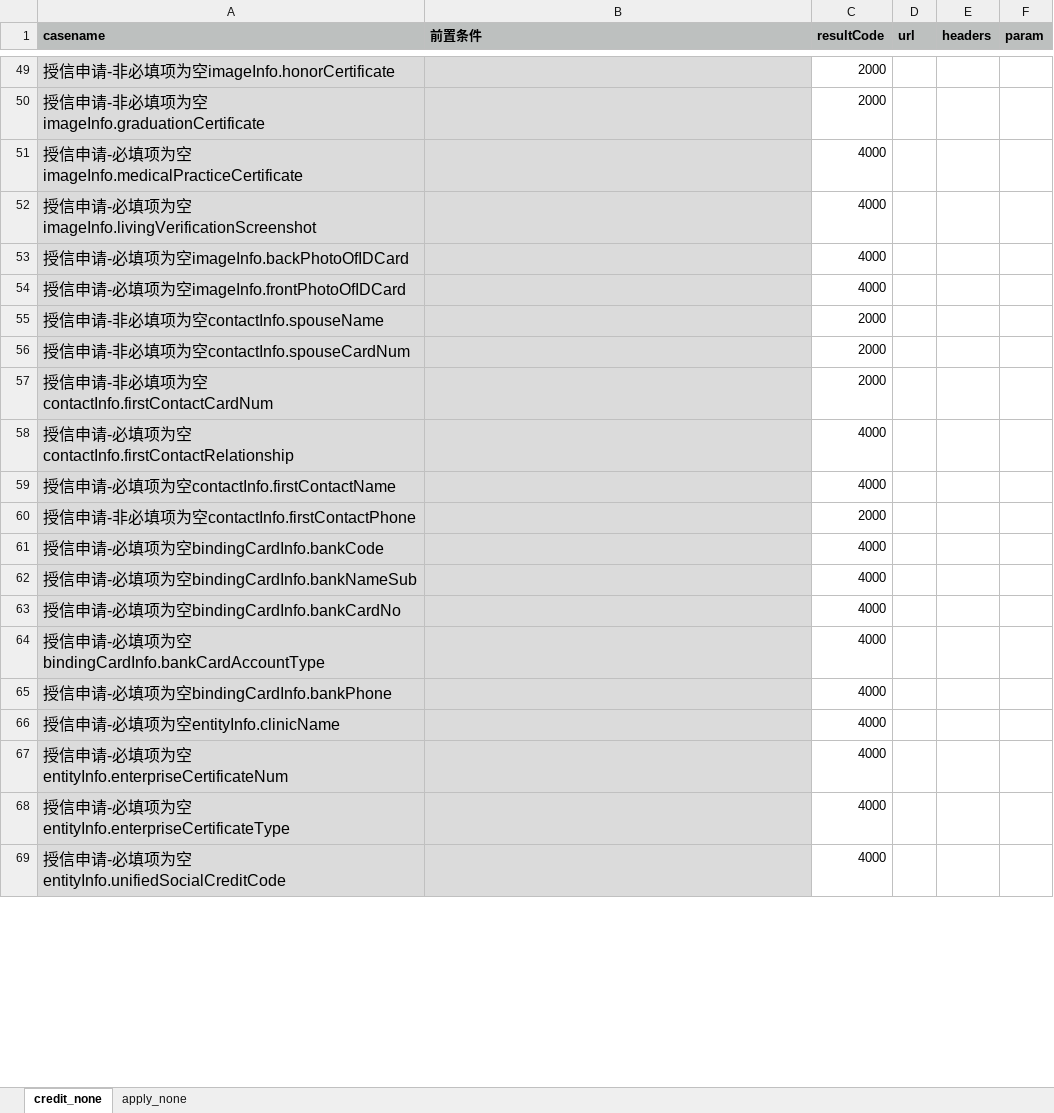
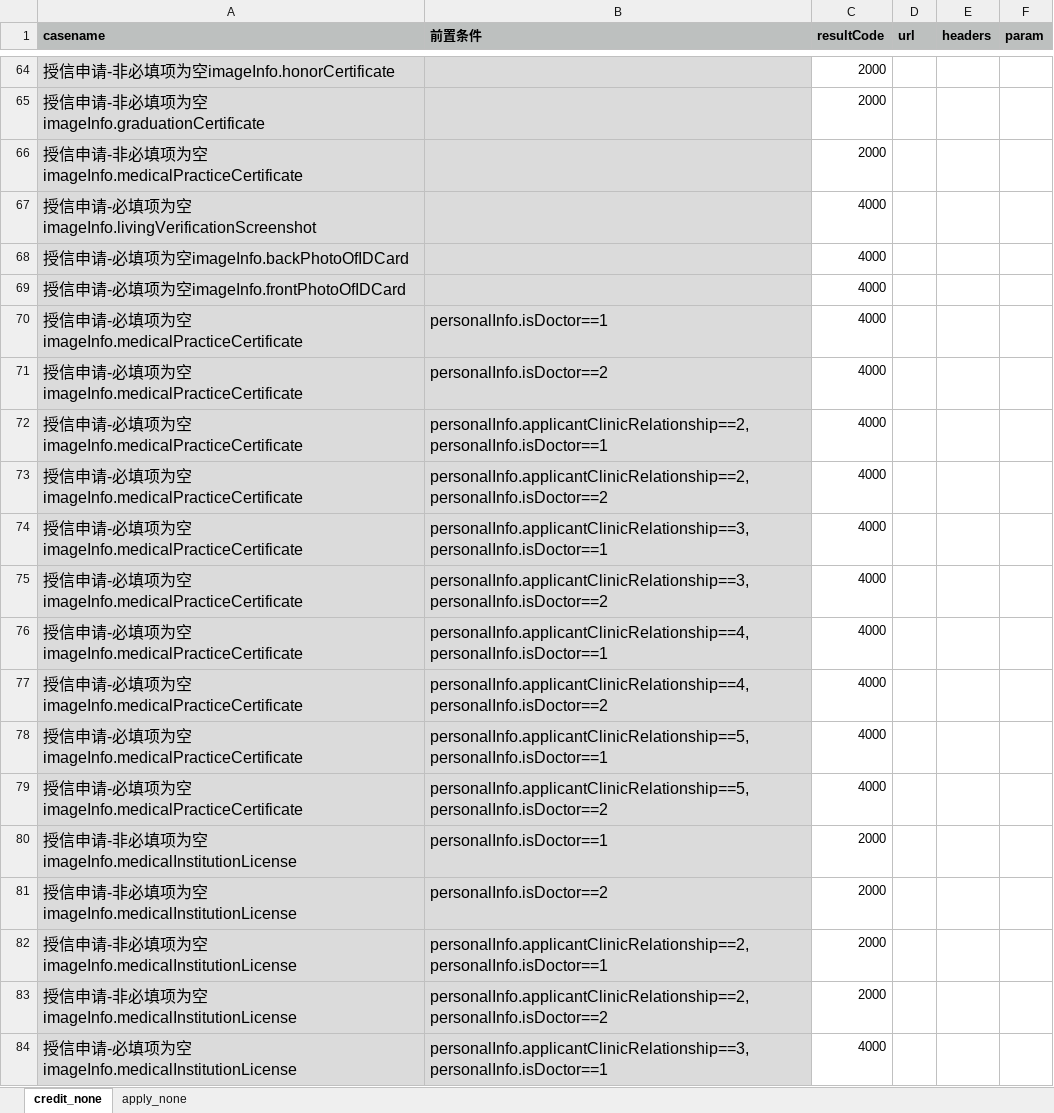
Before and after one commit to buxiangjie/LianTuoTianJi, an Excel workbook: data/jfx_required_test.xlsx, sheet credit_none, drawn as a sheet; only a part is shown, gaps mark what is left out; the shorter side is filled out with more unchanged rows; values as stored, in another font and other column widths than the file's, no borders; removed rows and columns are numbered as before the commit, all else as after; the diff covers the shown part only; the diff names each change by its address in the sheet, - before the commit and + after, or states it on an @@ line.

```diff
--- a/data/jfx_required_test.xlsx (sheet credit_none)
+++ b/data/jfx_required_test.xlsx (sheet credit_none)
-row 51: 授信申请-必填项为空imageInfo.medicalPracticeCertificate |  | 4000
+row 66: 授信申请-非必填项为空imageInfo.medicalPracticeCertificate |  | 2000
@@ row 55 moved to row 127: 授信申请-非必填项为空contactInfo.spouseName @@
@@ row 56 moved to row 128: 授信申请-非必填项为空contactInfo.spouseCardNum @@
+row 70: 授信申请-必填项为空imageInfo.medicalPracticeCertificate | personalInfo.isDoctor==1 | 4000
+row 71: 授信申请-必填项为空imageInfo.medicalPracticeCertificate | personalInfo.isDoctor==2 | 4000
+row 72: 授信申请-必填项为空imageInfo.medicalPracticeCertificate | personalInfo.applicantClinicRelationship==2,personalInfo.isDoctor==1 | 4000
+row 73: 授信申请-必填项为空imageInfo.medicalPracticeCertificate | personalInfo.applicantClinicRelationship==2,personalInfo.isDoctor==2 | 4000
+row 74: 授信申请-必填项为空imageInfo.medicalPracticeCertificate | personalInfo.applicantClinicRelationship==3,personalInfo.isDoctor==1 | 4000
+row 75: 授信申请-必填项为空imageInfo.medicalPracticeCertificate | personalInfo.applicantClinicRelationship==3,personalInfo.isDoctor==2 | 4000
+row 76: 授信申请-必填项为空imageInfo.medicalPracticeCertificate | personalInfo.applicantClinicRelationship==4,personalInfo.isDoctor==1 | 4000
+row 77: 授信申请-必填项为空imageInfo.medicalPracticeCertificate | personalInfo.applicantClinicRelationship==4,personalInfo.isDoctor==2 | 4000
+row 78: 授信申请-必填项为空imageInfo.medicalPracticeCertificate | personalInfo.applicantClinicRelationship==5,personalInfo.isDoctor==1 | 4000
+row 79: 授信申请-必填项为空imageInfo.medicalPracticeCertificate | personalInfo.applicantClinicRelationship==5,personalInfo.isDoctor==2 | 4000
+row 80: 授信申请-非必填项为空imageInfo.medicalInstitutionLicense | personalInfo.isDoctor==1 | 2000
+row 81: 授信申请-非必填项为空imageInfo.medicalInstitutionLicense | personalInfo.isDoctor==2 | 2000
+row 82: 授信申请-非必填项为空imageInfo.medicalInstitutionLicense | personalInfo.applicantClinicRelationship==2,personalInfo.isDoctor==1 | 2000
+row 83: 授信申请-非必填项为空imageInfo.medicalInstitutionLicense | personalInfo.applicantClinicRelationship==2,personalInfo.isDoctor==2 | 2000
+row 84: 授信申请-必填项为空imageInfo.medicalInstitutionLicense | personalInfo.applicantClinicRelationship==3,personalInfo.isDoctor==1 | 4000
```
Also changed, not shown: 74 added rows, 12 removed rows and 13 edited cells elsewhere in this sheet, sheet apply_none, 39 other files.
